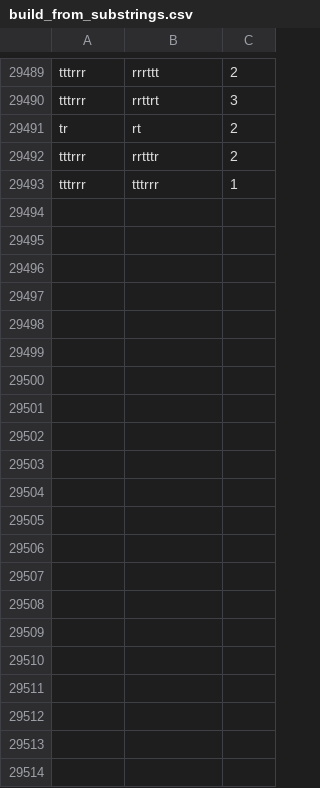
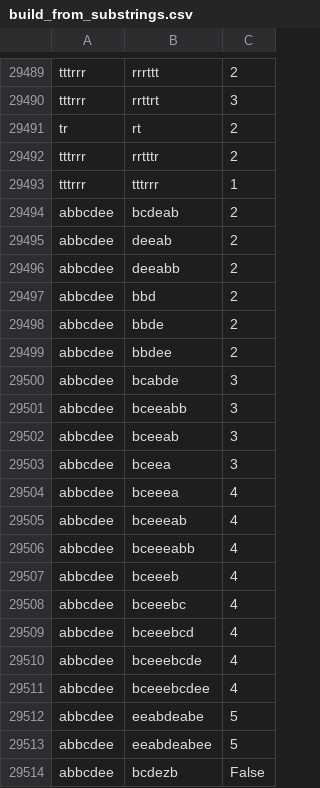
Before and after one commit to will-maclean/FIT2004Assignment3Testing, a CSV file: build_from_substrings.csv, drawn as a sheet; only a part is shown, gaps mark what is left out.

Commit message:
Add cases from https://edstem.org/courses/4532/discussion/300717?answer=708971

```diff
--- a/build_from_substrings.csv
+++ b/build_from_substrings.csv
@@ -29493 +29493,22 @@ tttrrr,rrtttr,2
 tttrrr,tttrrr,1
+abbcdee,bcdeab,2
+abbcdee,deeab,2
+abbcdee,deeabb,2
+abbcdee,bbd,2
+abbcdee,bbde,2
+abbcdee,bbdee,2
+abbcdee,bcabde,3
+abbcdee,bceeabb,3
+abbcdee,bceeab,3
+abbcdee,bceea,3
+abbcdee,bceeea,4
+abbcdee,bceeeab,4
+abbcdee,bceeeabb,4
+abbcdee,bceeeb,4
+abbcdee,bceeebc,4
+abbcdee,bceeebcd,4
+abbcdee,bceeebcde,4
+abbcdee,bceeebcdee,4
+abbcdee,eeabdeabe,5
+abbcdee,eeabdeabee,5
+abbcdee,bcdezb,False
```
